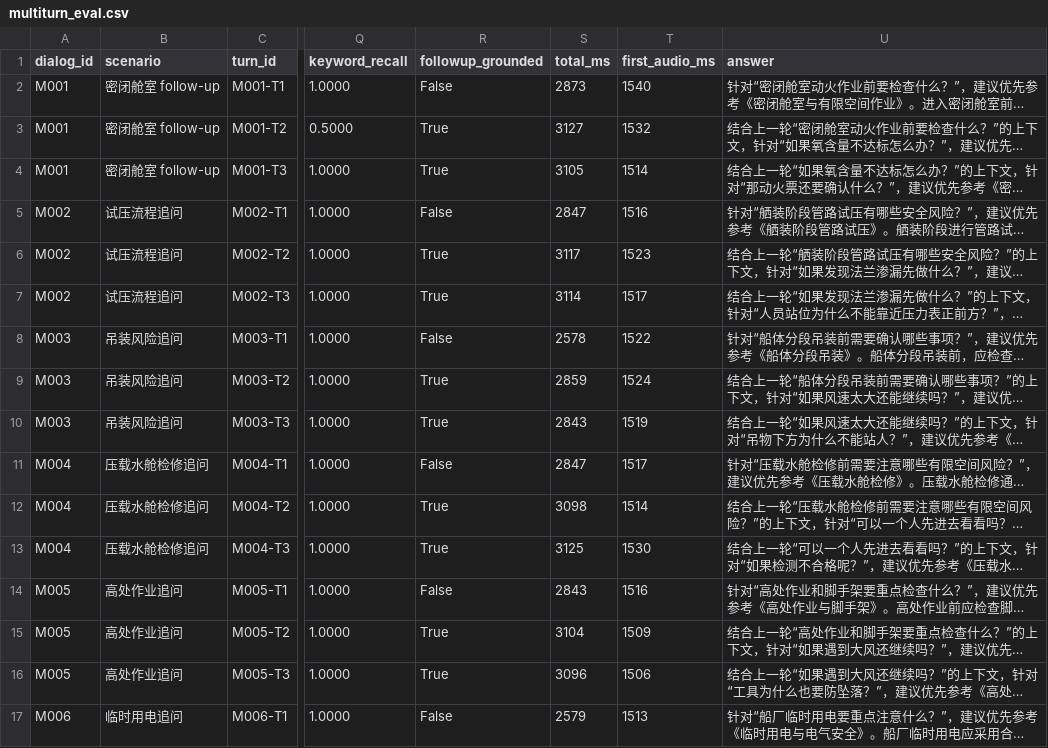
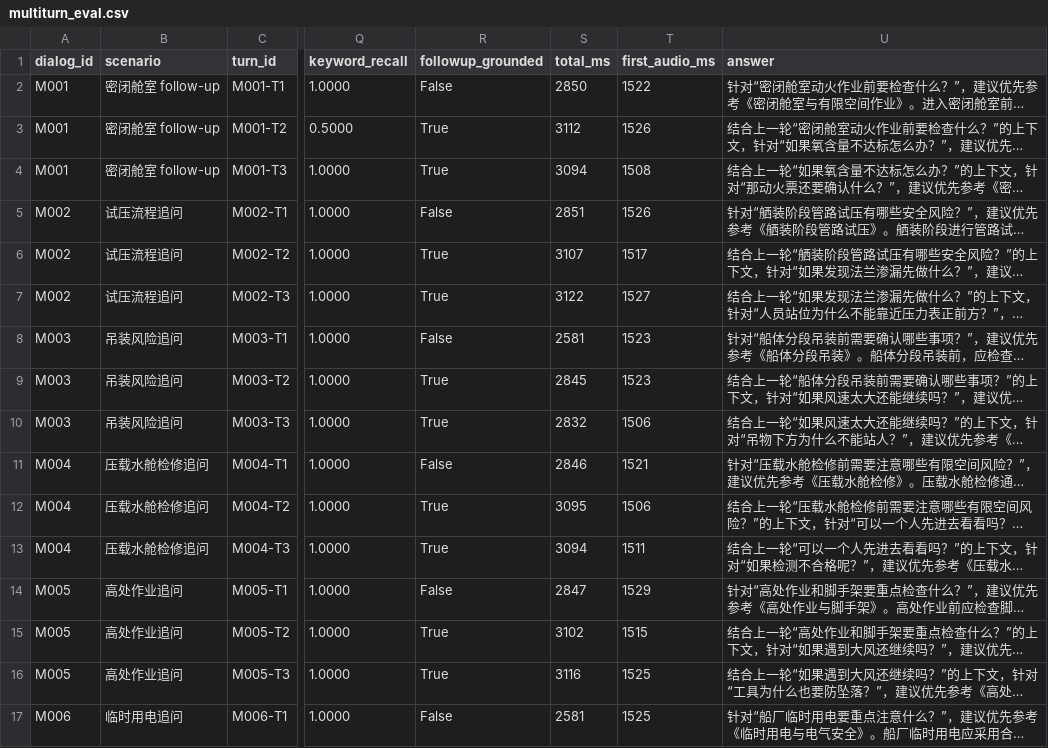
Before and after one commit to L-Dramatic/ShipVoice, a CSV file: results/multiturn_eval.csv, drawn as a sheet; only a part is shown, gaps mark what is left out; long unchanged cells end in …; the diff covers the shown part only; the diff names each change by its address in the sheet, - before the commit and + after, or states it on an @@ line.

```diff
--- a/results/multiturn_eval.csv
+++ b/results/multiturn_eval.csv
-S2 (total_ms): 2873
+S2 (total_ms): 2850
-T2 (first_audio_ms): 1540
+T2 (first_audio_ms): 1522
-S3 (total_ms): 3127
+S3 (total_ms): 3112
-T3 (first_audio_ms): 1532
+T3 (first_audio_ms): 1526
-S4 (total_ms): 3105
+S4 (total_ms): 3094
-T4 (first_audio_ms): 1514
+T4 (first_audio_ms): 1508
-S5 (total_ms): 2847
+S5 (total_ms): 2851
-T5 (first_audio_ms): 1516
+T5 (first_audio_ms): 1526
-S6 (total_ms): 3117
+S6 (total_ms): 3107
-T6 (first_audio_ms): 1523
+T6 (first_audio_ms): 1517
-S7 (total_ms): 3114
+S7 (total_ms): 3122
-T7 (first_audio_ms): 1517
+T7 (first_audio_ms): 1527
-S8 (total_ms): 2578
+S8 (total_ms): 2581
-T8 (first_audio_ms): 1522
+T8 (first_audio_ms): 1523
-S9 (total_ms): 2859
+S9 (total_ms): 2845
-T9 (first_audio_ms): 1524
+T9 (first_audio_ms): 1523
-S10 (total_ms): 2843
+S10 (total_ms): 2832
-T10 (first_audio_ms): 1519
+T10 (first_audio_ms): 1506
-S11 (total_ms): 2847
+S11 (total_ms): 2846
-T11 (first_audio_ms): 1517
+T11 (first_audio_ms): 1521
-S12 (total_ms): 3098
+S12 (total_ms): 3095
-T12 (first_audio_ms): 1514
+T12 (first_audio_ms): 1506
-S13 (total_ms): 3125
+S13 (total_ms): 3094
-T13 (first_audio_ms): 1530
+T13 (first_audio_ms): 1511
-S14 (total_ms): 2843
+S14 (total_ms): 2847
-T14 (first_audio_ms): 1516
+T14 (first_audio_ms): 1529
-S15 (total_ms): 3104
+S15 (total_ms): 3102
-T15 (first_audio_ms): 1509
+T15 (first_audio_ms): 1515
-S16 (total_ms): 3096
+S16 (total_ms): 3116
-T16 (first_audio_ms): 1506
+T16 (first_audio_ms): 1525
-S17 (total_ms): 2579
+S17 (total_ms): 2581
-T17 (first_audio_ms): 1513
+T17 (first_audio_ms): 1525
```
Also changed, not shown: 4 edited cells elsewhere in this file, results/safety_gate_eval.csv, 11 other files.
